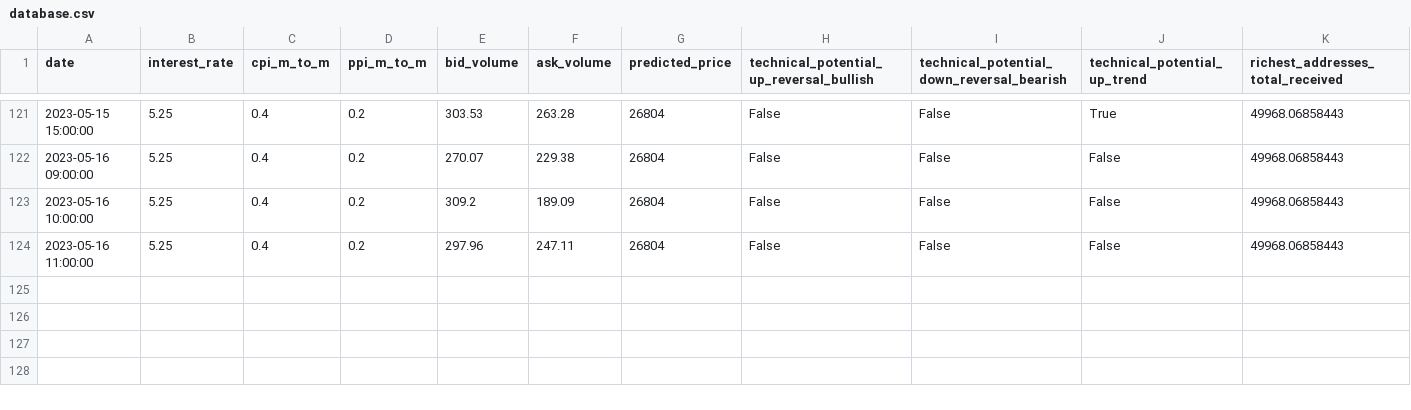
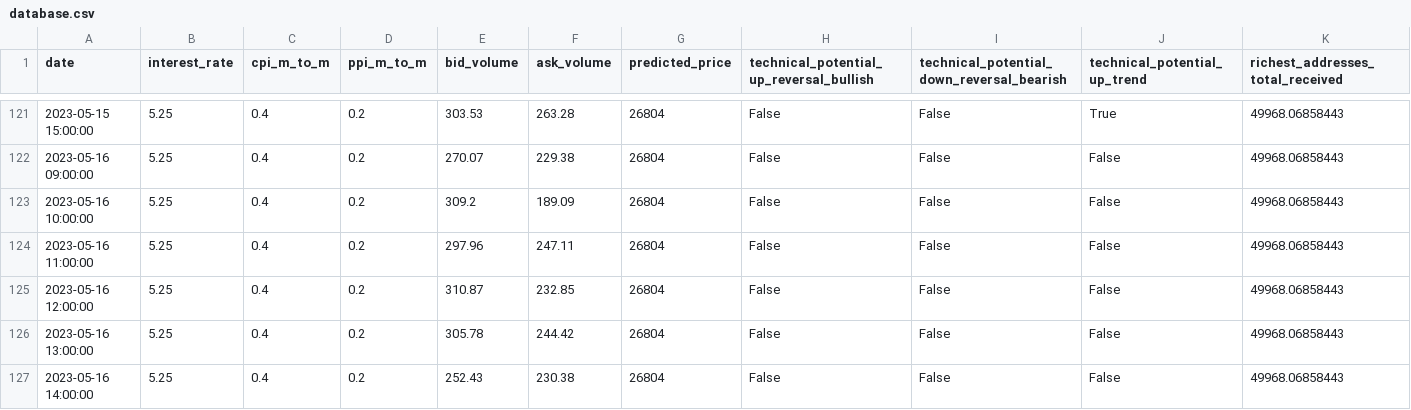
Before and after one commit to williamnordberg/adam_trader, a CSV file: data/database.csv, drawn as a sheet; only a part is shown, gaps mark what is left out; rows hold the shown columns only; the diff names each change by its address in the sheet, - before the commit and + after, or states it on an @@ line.

```diff
--- a/data/database.csv
+++ b/data/database.csv
+row 125: 2023-05-16 12:00:00 | 5.25 | 0.4 | 0.2 | 310.87 | 232.85 | 26804 | False | False | False | 49968.06858443
+row 126: 2023-05-16 13:00:00 | 5.25 | 0.4 | 0.2 | 305.78 | 244.42 | 26804 | False | False | False | 49968.06858443
+row 127: 2023-05-16 14:00:00 | 5.25 | 0.4 | 0.2 | 252.43 | 230.38 | 26804 | False | False | False | 49968.06858443
```
Also changed, not shown: data/latest_info_saved.csv, 2 other files.
